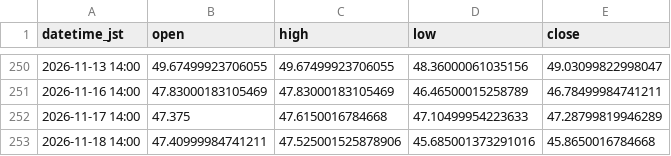
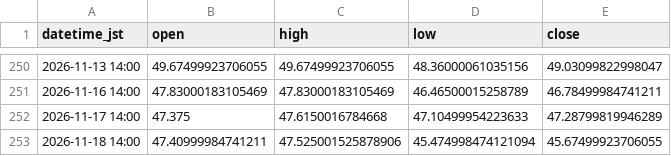
Before and after one commit to higano-com/project-fx, a CSV file: data/silver/SI_1day.csv, drawn as a sheet; only a part is shown, gaps mark what is left out.

```diff
--- a/data/silver/SI_1day.csv
+++ b/data/silver/SI_1day.csv
@@ -252,2 +252,2 @@ datetime_jst,open,high,low,close
 2026-11-17 14:00,47.375,47.6150016784668,47.10499954223633,47.28799819946289
-2026-11-18 14:00,47.40999984741211,47.525001525878906,45.685001373291016,45.8650016784668
+2026-11-18 14:00,47.40999984741211,47.525001525878906,45.474998474121094,45.67499923706055
```
Also changed, not shown: data/silver/SI_1h.csv, data/silver/SI_5min.csv, 2 other files.
